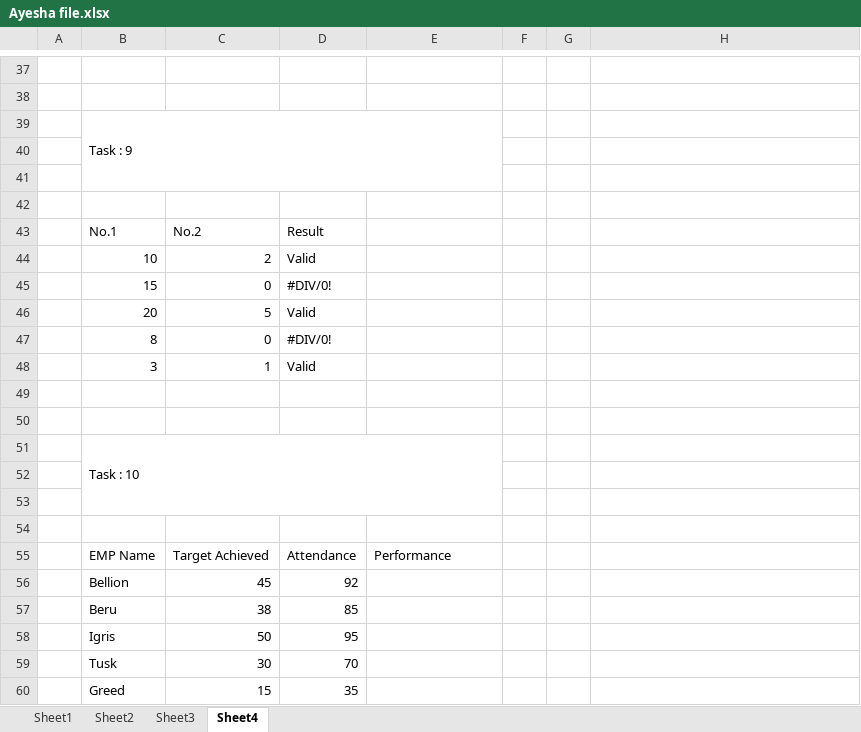
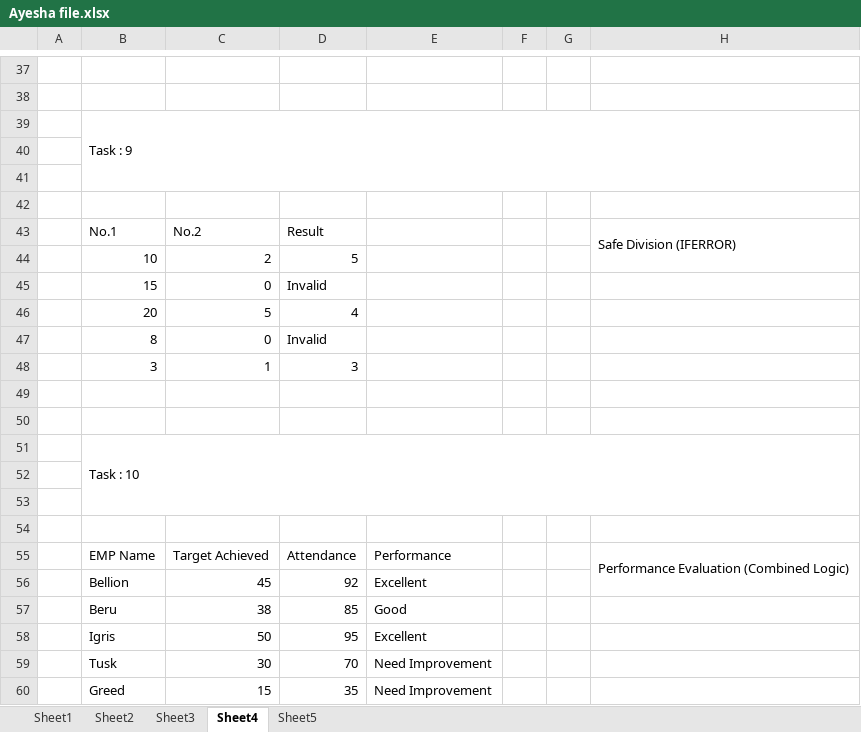
Before and after one commit to ayan1310-code/Excel., an Excel workbook: Ayesha file.xlsx, sheet Sheet4, drawn as a sheet; only a part is shown, gaps mark what is left out; values as stored, in another font and other column widths than the file's, no cell formats; the diff covers the shown part only; the diff names each change by its address in the sheet, - before the commit and + after, or states it on an @@ line.

```diff
--- a/Ayesha file.xlsx (sheet Sheet4)
+++ b/Ayesha file.xlsx (sheet Sheet4)
+sheet tab: Sheet5
-B39:E41 merged
+B39:H41 merged
-H43: (empty)
+H43: Safe Division (IFERROR)
+H43:H44 merged
-D44: Valid
+D44: 5
-D45: #DIV/0!
+D45: Invalid
-D46: Valid
+D46: 4
-D47: #DIV/0!
+D47: Invalid
-D48: Valid
+D48: 3
-B51:E53 merged
+B51:H53 merged
-H55: (empty)
+H55: Performance Evaluation (Combined Logic)
+H55:H56 merged
-E56: (empty)
+E56: Excellent
-E57: (empty)
+E57: Good
-E58: (empty)
+E58: Excellent
-E59:E60: (empty)
+E59:E60: Need Improvement
```
Also changed, not shown: 3 edited cells and merged cells elsewhere in this sheet, sheet Sheet1, sheet Sheet2, sheet Sheet3, cell formats.
